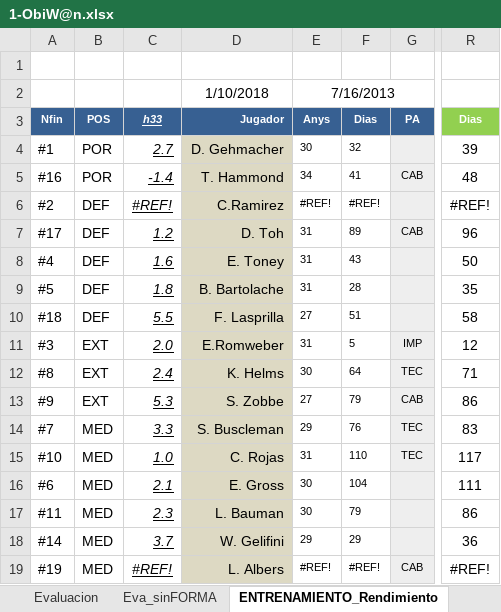
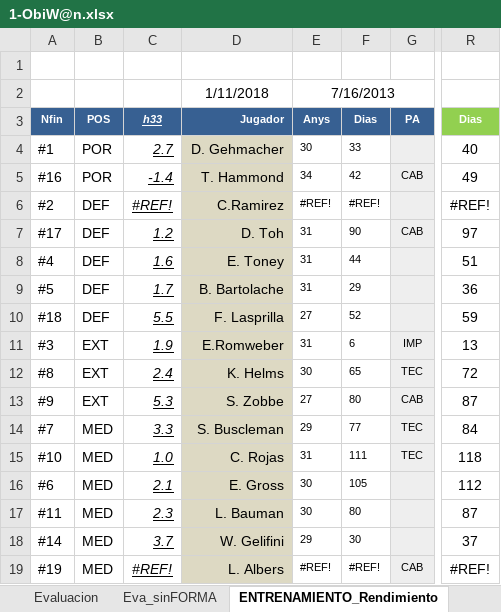
Before and after one commit to uny11/HI, an Excel workbook: projects/current/hattrick/1-ObiW@n.xlsx, sheet ENTRENAMIENTO_Rendimiento, drawn as a sheet; only a part is shown, gaps mark what is left out; values as stored, in another font and other column widths than the file's, no borders; conditional formats not drawn; the diff covers the shown part only; the diff names each change by its address in the sheet, - before the commit and + after, or states it on an @@ line.

```diff
--- a/projects/current/hattrick/1-ObiW@n.xlsx (sheet ENTRENAMIENTO_Rendimiento)
+++ b/projects/current/hattrick/1-ObiW@n.xlsx (sheet ENTRENAMIENTO_Rendimiento)
-D2: 1/10/2018
+D2: 1/11/2018
-F4: 32
+F4: 33
-R4: 39
+R4: 40
-F5: 41
+F5: 42
-R5: 48
+R5: 49
-F7: 89
+F7: 90
-R7: 96
+R7: 97
-F8: 43
+F8: 44
-R8: 50
+R8: 51
-C9: 1.8
+C9: 1.7
-F9: 28
+F9: 29
-R9: 35
+R9: 36
-F10: 51
+F10: 52
-R10: 58
+R10: 59
-C11: 2.0
+C11: 1.9
-F11: 5
+F11: 6
-R11: 12
+R11: 13
-F12: 64
+F12: 65
-R12: 71
+R12: 72
-F13: 79
+F13: 80
-R13: 86
+R13: 87
-F14: 76
+F14: 77
-R14: 83
+R14: 84
-F15: 110
+F15: 111
-R15: 117
+R15: 118
-F16: 104
+F16: 105
-R16: 111
+R16: 112
-F17: 79
+F17: 80
-R17: 86
+R17: 87
-F18: 29
+F18: 30
-R18: 36
+R18: 37
```
Also changed, not shown: 8 edited cells elsewhere in this sheet, sheet PLANTILLA, sheet Eva_sinFORMA, sheet PAS, sheet LAT, sheet DEF, sheet JUG, 3 more sheets, charts or pictures, projects/current/hattrick/4-SimuladorPartidos.xlsx, 2 other files.
